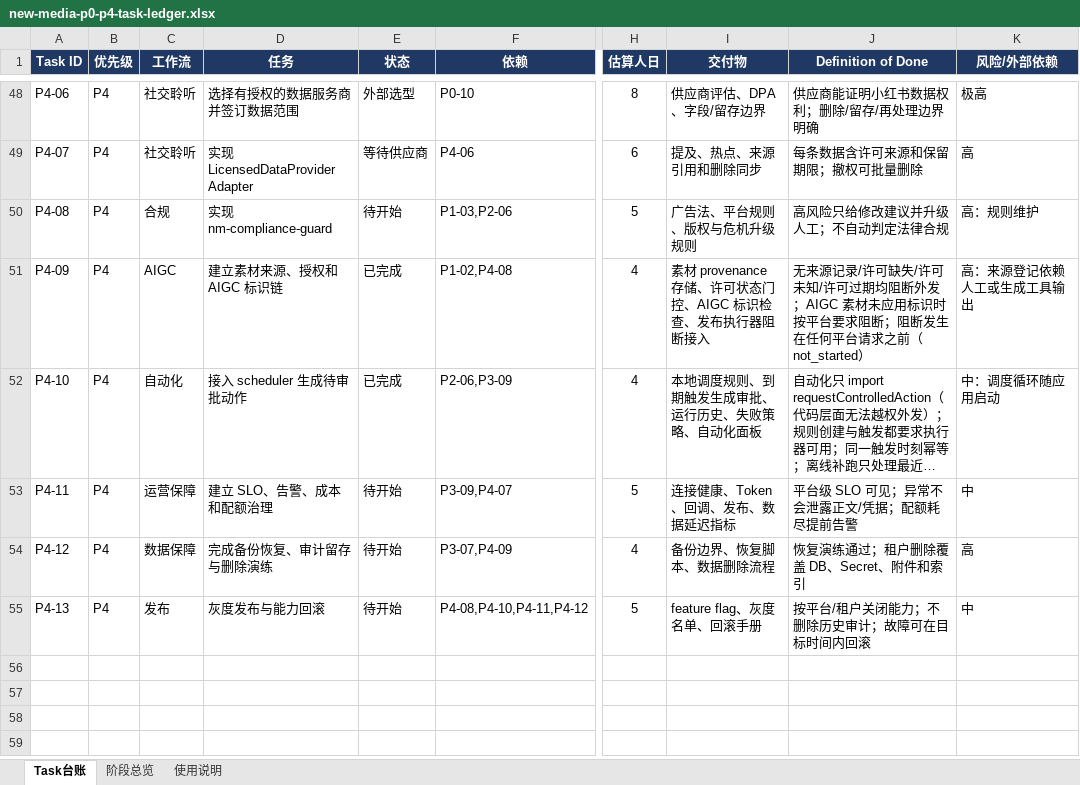
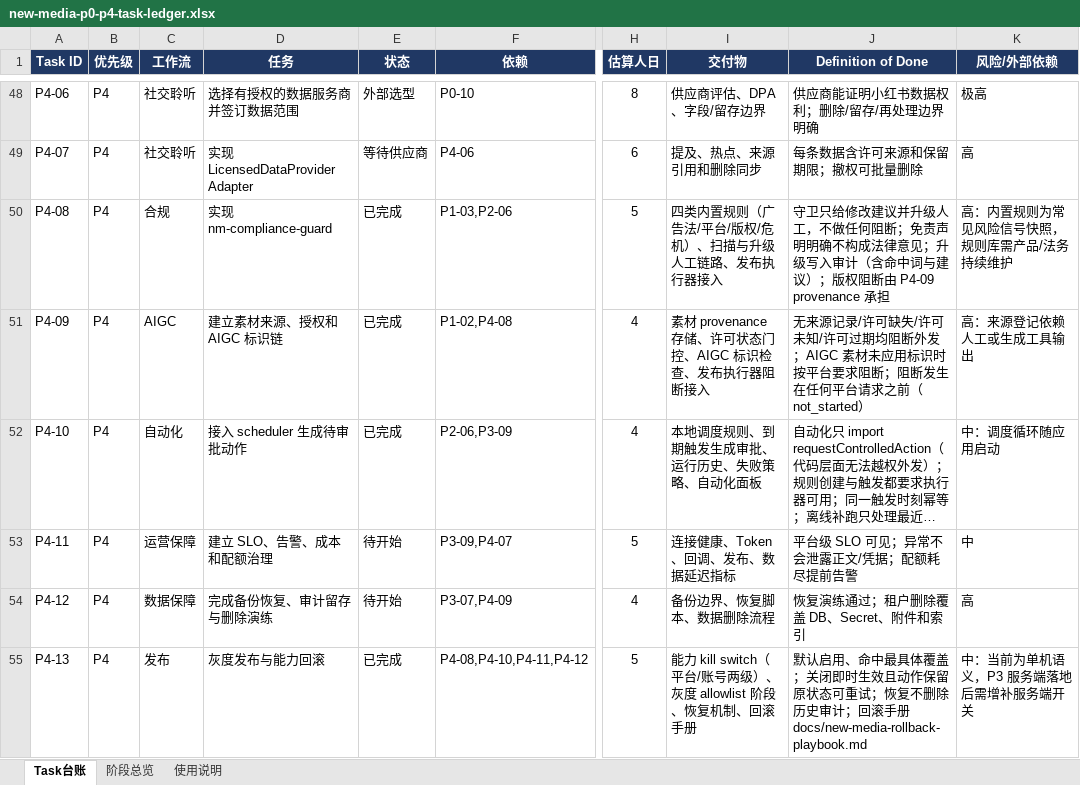
Before and after one commit to andrewchay/proma-mit, an Excel workbook: .context/plan/new-media-p0-p4-task-ledger.xlsx, sheet Task台账, drawn as a sheet; only a part is shown, gaps mark what is left out; long unchanged cells end in …; values as stored, in another font and other column widths than the file's, no borders; conditional formats and table styles not drawn; the diff names each change by its address in the sheet, - before the commit and + after, or states it on an @@ line.

Commit message:
feat: 建立能力开关灰度回滚与新媒体合规守卫
P4-13 灰度发布与能力回滚：
- 能力 kill switch 三层作用域（账号 > 平台 > 默认），命中最具体覆盖；关闭即时生效且发生在执行器调用之前，不产生任何平台请求；
- 灰度阶段：off（全关）/ allowlist（名单内账号可用，空名单拒绝）/ all；账号级 all 是有效覆盖，可在平台级故障关闭时放行试点账号；
- 回滚不删历史：恢复写入 tombstone 而非删除记录，开关变更与恢复均写审计；
- 执行门控联动：controlled-outbound 被关闭时已批准动作拒绝执行并提示原因，动作保持 approved，恢复后可执行；
- 插件工具注入路径通过进程内快照同步读取开关，在订阅能力之上叠加运行时 kill switch；
- 新增回滚手册 docs/new-media-rollback-playbook.md：能力清单与关闭影响、紧急回滚三步、恢复操作、灰度流程与已知边界（当前单机语义，P3 服务端落地后需增补）。

P4-08 新媒体合规守卫（nm-compliance-guard）：
- 内置 9 条规则覆盖四类：广告法（绝对化用语、疗效承诺、价格诱导）、平台规则（站外导流、仿冒、特殊品类宣称）、版权（来源不明素材、攀附品牌）、危机升级（投诉/维权/315 信号）；
- 语义严格对齐 DoD：只给修改建议并升级人工，无阻断概念；免责声明明确不构成法律意见、以人工核验与平台判定为准；
- 高风险发现触发 compliance/escalated 审计（含命中词与建议），低风险记录 review_completed；同一命中去重，大小写不敏感；
- 接入微信发布执行器：提交前扫描草稿标题与正文，审查进审计、回执携带 requiresHumanReview 标记；守卫不越权阻断；
- 与 P4-09 分工：provenance 管素材授权（可阻断），守卫管文字风险提示（只建议）。

测试：新增 18 项断言（作用域优先级、allowlist、恢复与审计保留、执行门控联动、四类规则识别、去重、升级审计）。

```diff
--- a/.context/plan/new-media-p0-p4-task-ledger.xlsx (sheet Task台账)
+++ b/.context/plan/new-media-p0-p4-task-ledger.xlsx (sheet Task台账)
-E50 (状态): 待开始
+E50 (状态): 已完成
-I50 (交付物): 广告法、平台规则、版权与危机升级规则
+I50 (交付物): 四类内置规则（广告法/平台/版权/危机）、扫描与升级人工链路、发布执行器接入
-J50 (Definition of Done): 高风险只给修改建议并升级人工；不自动判定法律合规
+J50 (Definition of Done): 守卫只给修改建议并升级人工，不做任何阻断；免责声明明确不构成法律意见；升级写入审计（含命中词与建议）；版权阻断由 P4-09 provenance 承担
-K50 (风险/外部依赖): 高：规则维护
+K50 (风险/外部依赖): 高：内置规则为常见风险信号快照，规则库需产品/法务持续维护
-E55 (状态): 待开始
+E55 (状态): 已完成
-I55 (交付物): feature flag、灰度名单、回滚手册
+I55 (交付物): 能力 kill switch（平台/账号两级）、灰度 allowlist 阶段、恢复机制、回滚手册
-J55 (Definition of Done): 按平台/租户关闭能力；不删除历史审计；故障可在目标时间内回滚
+J55 (Definition of Done): 默认启用、命中最具体覆盖；关闭即时生效且动作保留原状态可重试；恢复不删除历史审计；回滚手册 docs/new-media-rollback-playbook.md
-K55 (风险/外部依赖): 中
+K55 (风险/外部依赖): 中：当前为单机语义，P3 服务端落地后需增补服务端开关
```
Also changed, not shown: 17 other files.
